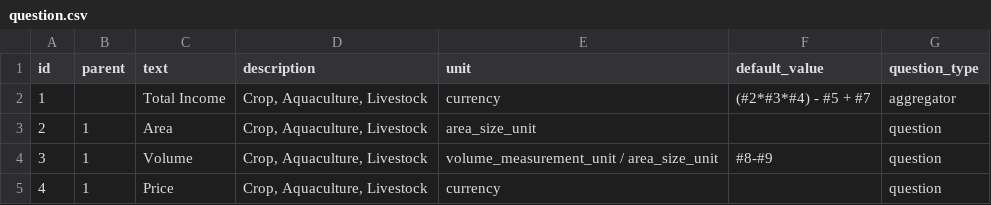
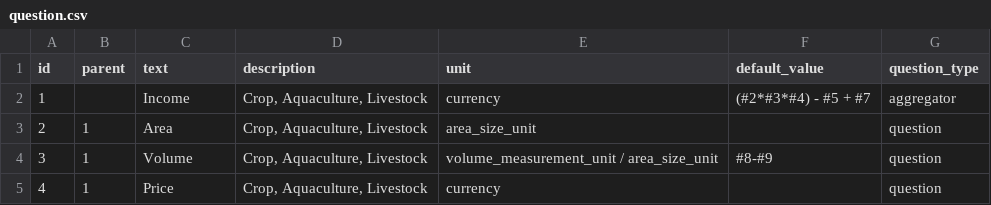
Before and after one commit to anjarakvo/IDH-IDC, a CSV file: backend/source/master/question.csv, drawn as a sheet; only a part is shown.

Commit message:
[#29] Fix calculable parent if doesnt have child

```diff
--- a/backend/source/master/question.csv
+++ b/backend/source/master/question.csv
@@ -1,3 +1,3 @@
 id,parent,text,description,unit,default_value,question_type
-1,,Total Income,"Crop, Aquaculture, Livestock",currency,(#2*#3*#4) - #5 + #7,aggregator
+1,,Income,"Crop, Aquaculture, Livestock",currency,(#2*#3*#4) - #5 + #7,aggregator
 2,1,Area,"Crop, Aquaculture, Livestock",area_size_unit,,question
```
Also changed, not shown: 2 other files.
